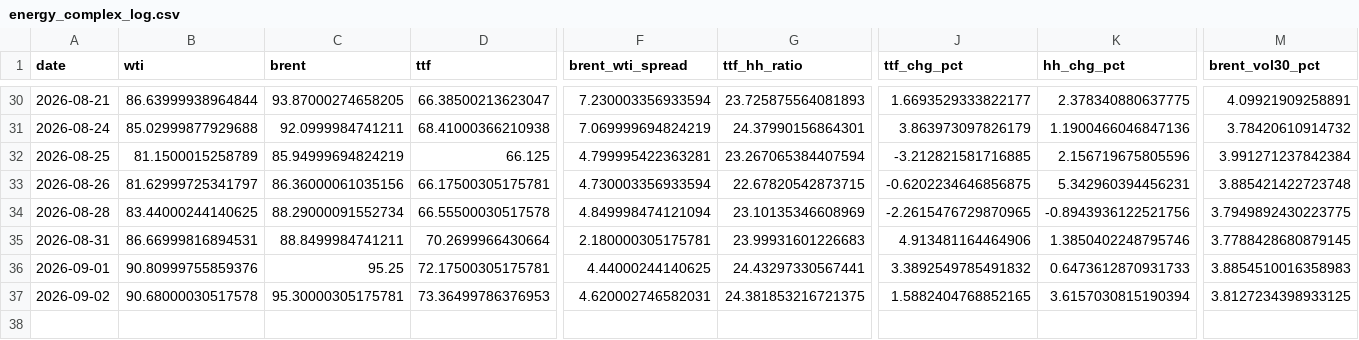
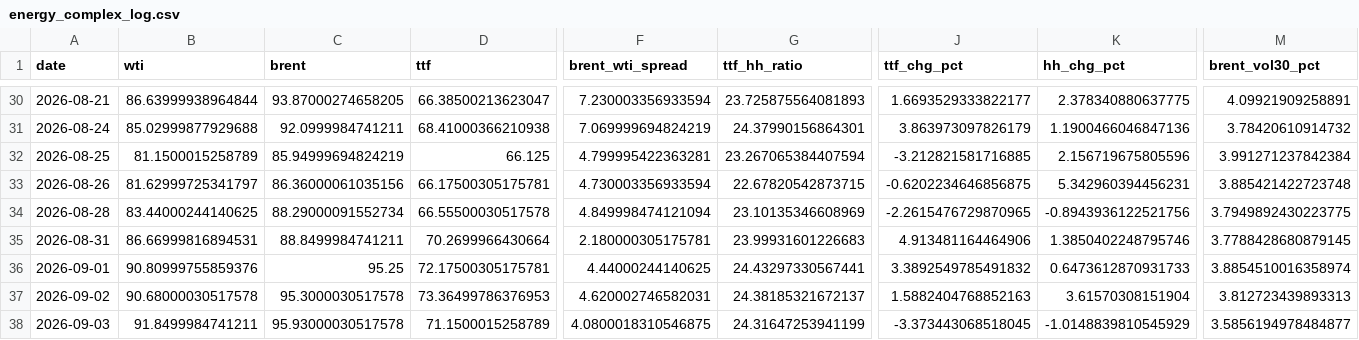
Before and after one commit to Evanssdas/GB-Energy-Complex, a CSV file: energy_complex_log.csv, drawn as a sheet; only a part is shown, gaps mark what is left out; rows hold the shown columns only; the diff names each change by its address in the sheet, - before the commit and + after, or states it on an @@ line.

```diff
--- a/energy_complex_log.csv
+++ b/energy_complex_log.csv
-M36 (brent_vol30_pct): 3.8854510016358983
+M36 (brent_vol30_pct): 3.8854510016358974
-C37 (brent): 95.30000305175781
+C37 (brent): 95.3000030517578
-G37 (ttf_hh_ratio): 24.381853216721375
+G37 (ttf_hh_ratio): 24.38185321672137
-J37 (ttf_chg_pct): 1.5882404768852165
+J37 (ttf_chg_pct): 1.5882404768852163
-K37 (hh_chg_pct): 3.6157030815190394
+K37 (hh_chg_pct): 3.61570308151904
-M37 (brent_vol30_pct): 3.8127234398933125
+M37 (brent_vol30_pct): 3.812723439893313
+row 38: 2026-09-03 | 91.8499984741211 | 95.93000030517578 | 71.1500015258789 | 4.0800018310546875 | 24.31647253941199 | -3.373443068518045 | -1.0148839810545929 | 3.5856194978484877
```
Also changed, not shown: 1 other file.
